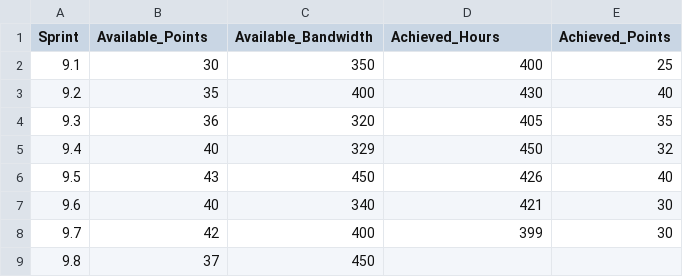
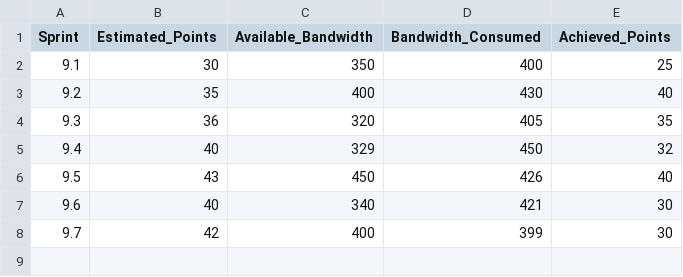
Before and after one commit to psahni/Training, a CSV file: sprintdata.csv, drawn as a sheet.

Commit message:
Update sprintdata.csv

```diff
--- a/sprintdata.csv
+++ b/sprintdata.csv
@@ -1,2 +1,2 @@
-Sprint,Available_Points,Available_Bandwidth,Achieved_Hours,Achieved_Points
+Sprint,Estimated_Points,Available_Bandwidth,Bandwidth_Consumed,Achieved_Points
 9.1,30,350,400,25
@@ -8,2 +8 @@ Sprint,Available_Points,Available_Bandwidth,Achieved_Hours,Achieved_Points
 9.7,42,400,399,30
-9.8,37,450,,
```
